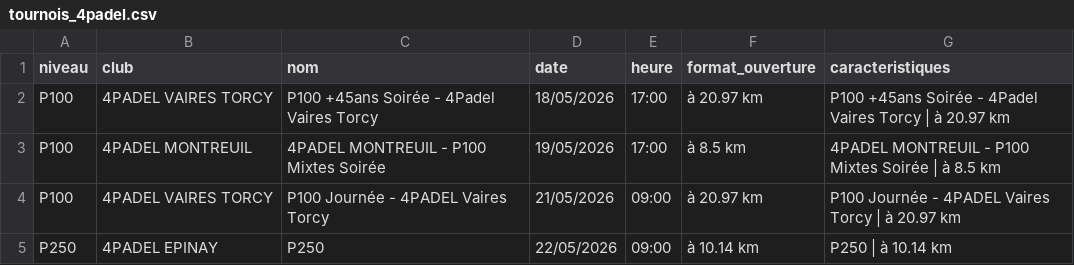
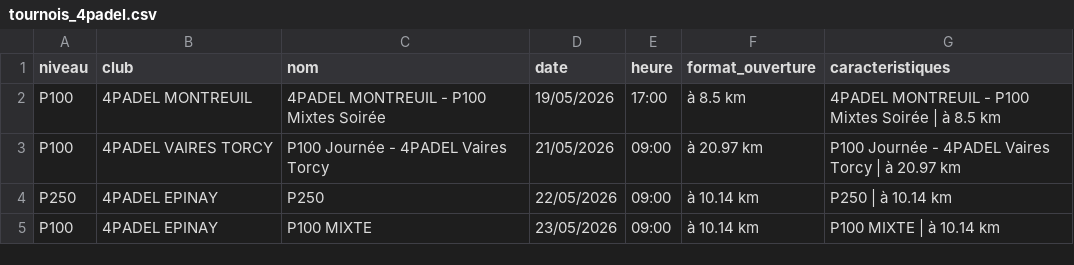
Before and after one commit to TheBigLouloup/Padel, a CSV file: tournois_4padel.csv, drawn as a sheet; only a part is shown; the shorter side is filled out with more unchanged rows.

```diff
--- a/tournois_4padel.csv
+++ b/tournois_4padel.csv
@@ -1,3 +1,2 @@
 niveau,club,nom,date,heure,format_ouverture,caracteristiques
-P100,4PADEL VAIRES TORCY,P100 +45ans Soirée - 4Padel Vaires Torcy,18/05/2026,17:00,à 20.97 km,P100 +45ans Soirée - 4Padel Vaires Torcy | à 20.97 km
 P100,4PADEL MONTREUIL,4PADEL MONTREUIL - P100 Mixtes Soirée,19/05/2026,17:00,à 8.5 km,4PADEL MONTREUIL - P100 Mixtes Soirée | à 8.5 km
```
